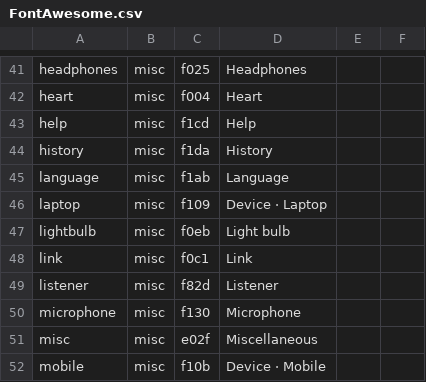
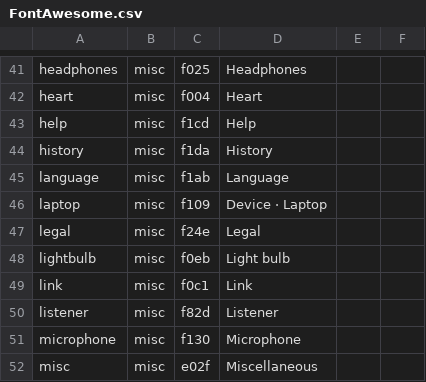
Before and after one commit to leoherzog/podcastfont, a CSV file: src/character-map/FontAwesome.csv, drawn as a sheet; only a part is shown, gaps mark what is left out; the shorter side is filled out with more unchanged rows; the diff names each change by its address in the sheet, - before the commit and + after, or states it on an @@ line.

```diff
--- a/src/character-map/FontAwesome.csv
+++ b/src/character-map/FontAwesome.csv
+row 47: legal | misc | f24e | Legal
```
Also changed, not shown: 4 other files.
